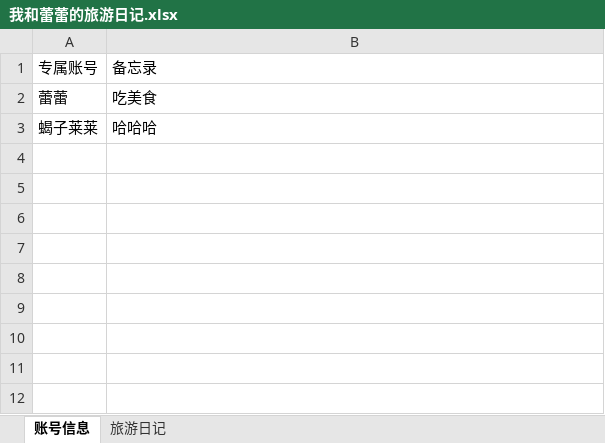
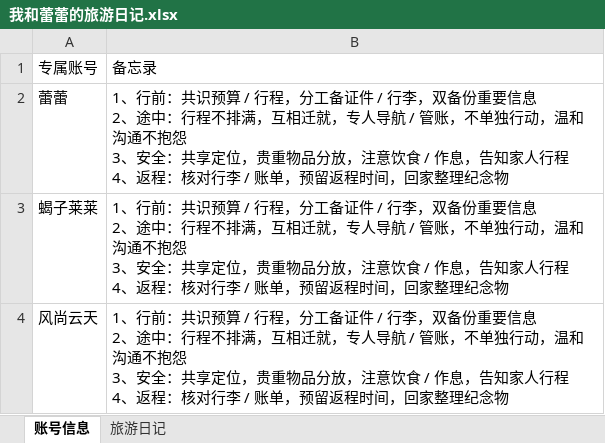
Before and after one commit to game9769/trip-diary, an Excel workbook: 我和蕾蕾的旅游日记.xlsx, sheet 账号信息, drawn as a sheet; values as stored, in another font and other column widths than the file's, no borders; ↵ is a line break in a cell; the diff names each change by its address in the sheet, - before the commit and + after, or states it on an @@ line.

```diff
--- a/我和蕾蕾的旅游日记.xlsx (sheet 账号信息)
+++ b/我和蕾蕾的旅游日记.xlsx (sheet 账号信息)
-B2: 吃美食
+B2: 1、行前：共识预算 / 行程，分工备证件 / 行李，双备份重要信息 ↵ 2、途中：行程不排满，互相迁就，专人导航 / 管账，不单独行动，温和沟通不抱怨 ↵ 3、安全：共享定位，贵重物品分放，注意饮食 / 作息，告知家人行程 ↵ 4、返程：核对行李 / 账单，预留返程时间，回家整理纪念物
-B3: 哈哈哈
+B3: 1、行前：共识预算 / 行程，分工备证件 / 行李，双备份重要信息 ↵ 2、途中：行程不排满，互相迁就，专人导航 / 管账，不单独行动，温和沟通不抱怨 ↵ 3、安全：共享定位，贵重物品分放，注意饮食 / 作息，告知家人行程 ↵ 4、返程：核对行李 / 账单，预留返程时间，回家整理纪念物
+row 4: 风尚云天 | 1、行前：共识预算 / 行程，分工备证件 / 行李，双备份重要信息 ↵ 2、途中：行程不排满，互相迁就，专人导航 / 管账，不单独行动，温和沟通不抱怨 ↵ 3、安全：共享定位，贵重物品分放，注意饮食 / 作息，告知家人行程 ↵ 4、返程：核对行李 / 账单，预留返程时间，回家整理纪念物
```
Also changed, not shown: sheet 旅游日记.
